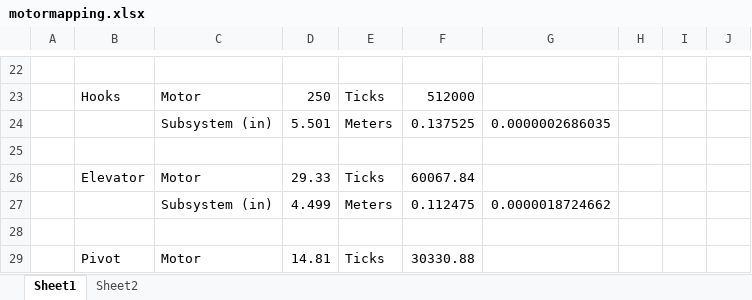
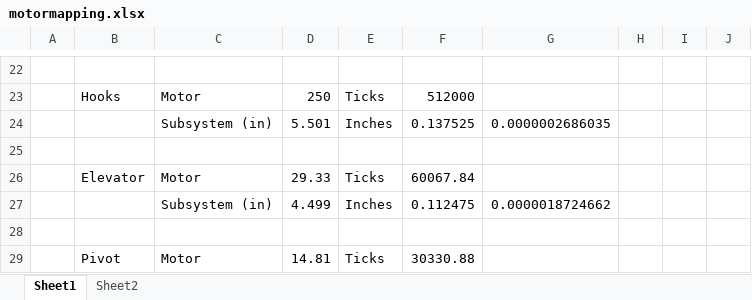
Before and after one commit to errorcodexero/allegro2024, an Excel workbook: docs/motormapping.xlsx, sheet Sheet1, drawn as a sheet; only a part is shown, gaps mark what is left out; values as stored, in another font and other column widths than the file's, no borders; the diff names each change by its address in the sheet, - before the commit and + after, or states it on an @@ line.

```diff
--- a/docs/motormapping.xlsx (sheet Sheet1)
+++ b/docs/motormapping.xlsx (sheet Sheet1)
-E24: Meters
+E24: Inches
-E27: Meters
+E27: Inches
```
Also changed, not shown: 1 other file.
